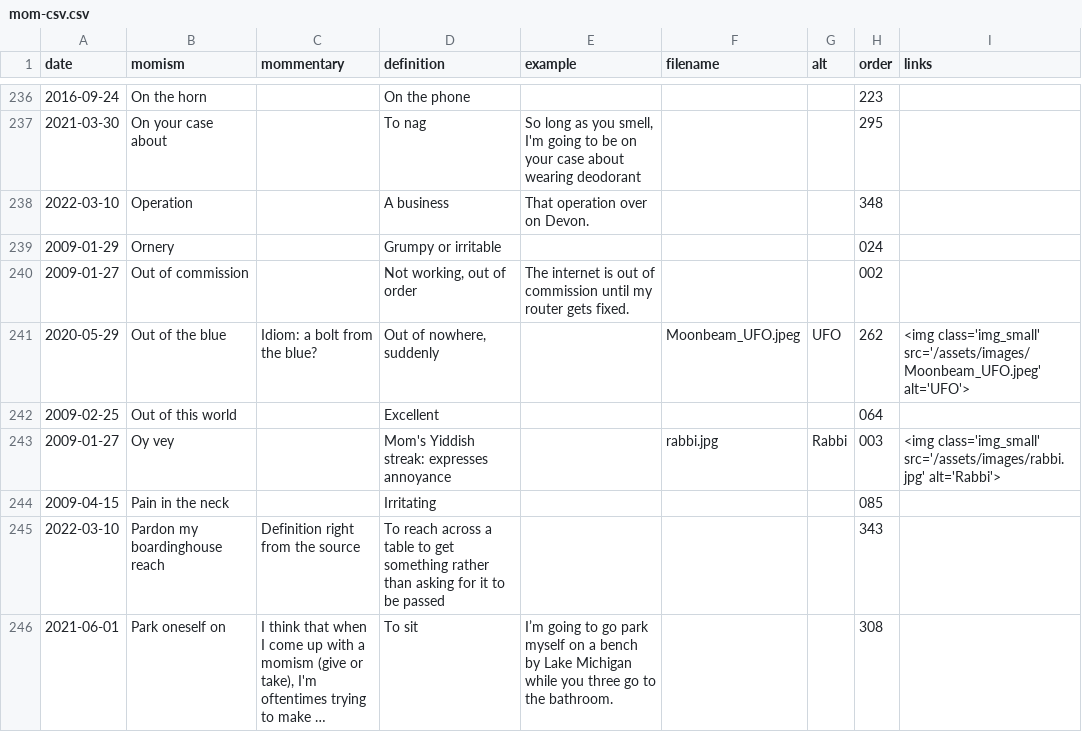
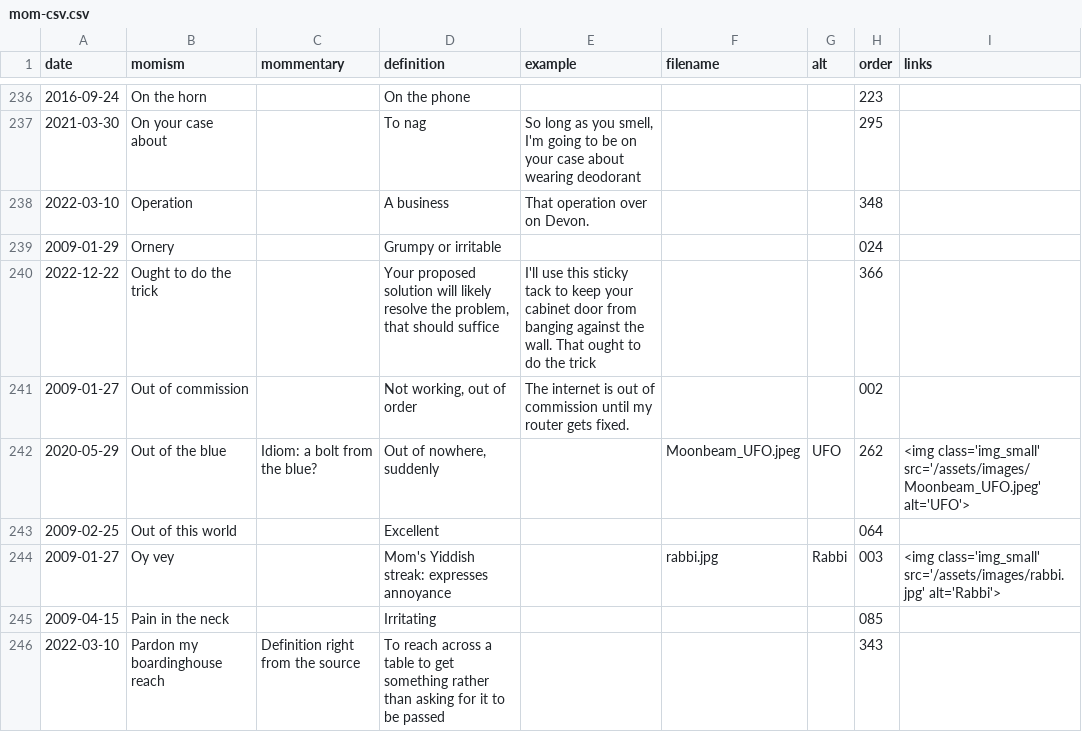
Before and after one commit to summerhays/new_momisms, a CSV file: _data/mom-csv.csv, drawn as a sheet; only a part is shown, gaps mark what is left out; the shorter side is filled out with more unchanged rows; long unchanged cells end in ….

Commit message:
momism 366 wow

```diff
--- a/_data/mom-csv.csv
+++ b/_data/mom-csv.csv
@@ -239,2 +239,3 @@ date,momism,mommentary,definition,example,filename,alt,order,links
 2009-01-29,Ornery,,Grumpy or irritable,,,,024,
+2022-12-22,Ought to do the trick,,"Your proposed solution will likely resolve the problem, that should suffice",I'll use this sticky tack to keep your cabinet door from banging against the wall. That ought to do the trick,,,366,
 2009-01-27,Out of commission,,"Not working, out of order",The internet is out of commission until my router gets fixed.,,,002,
```
Also changed, not shown: 3 other files.
